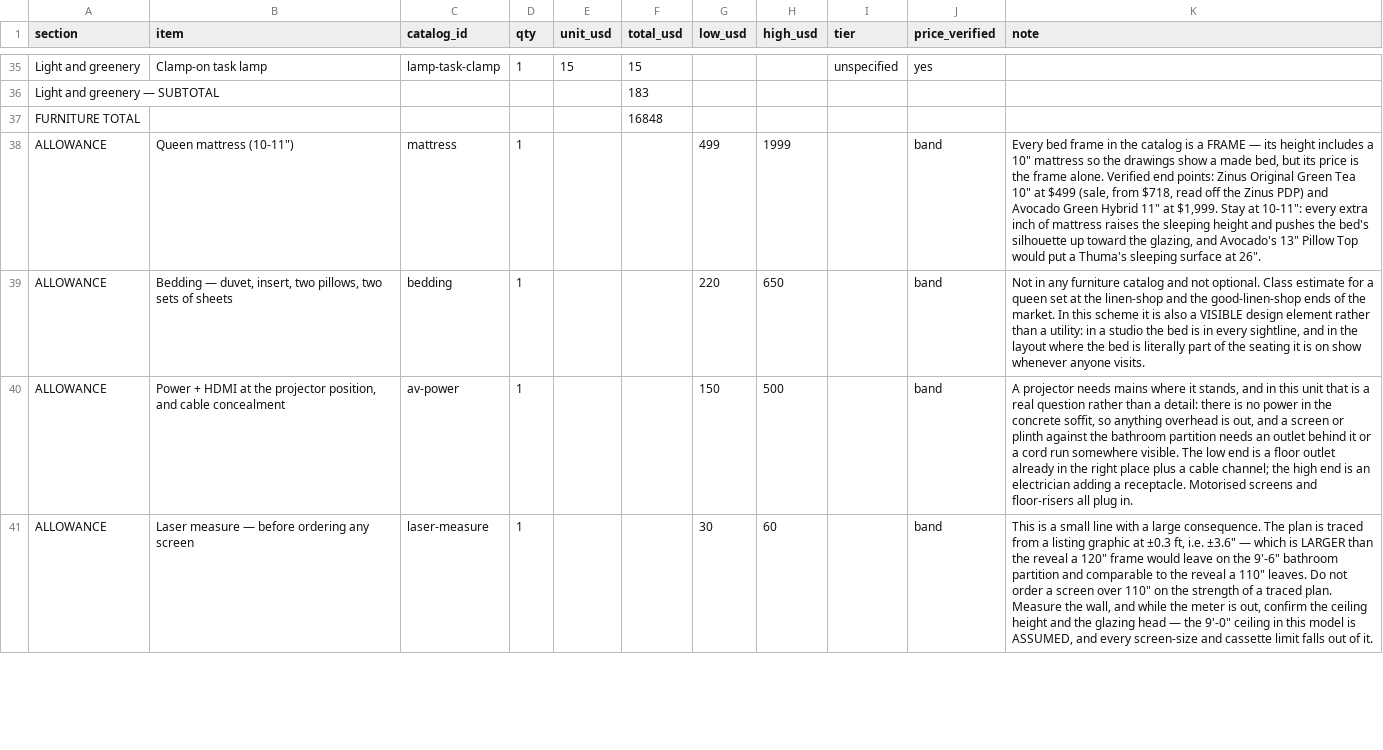
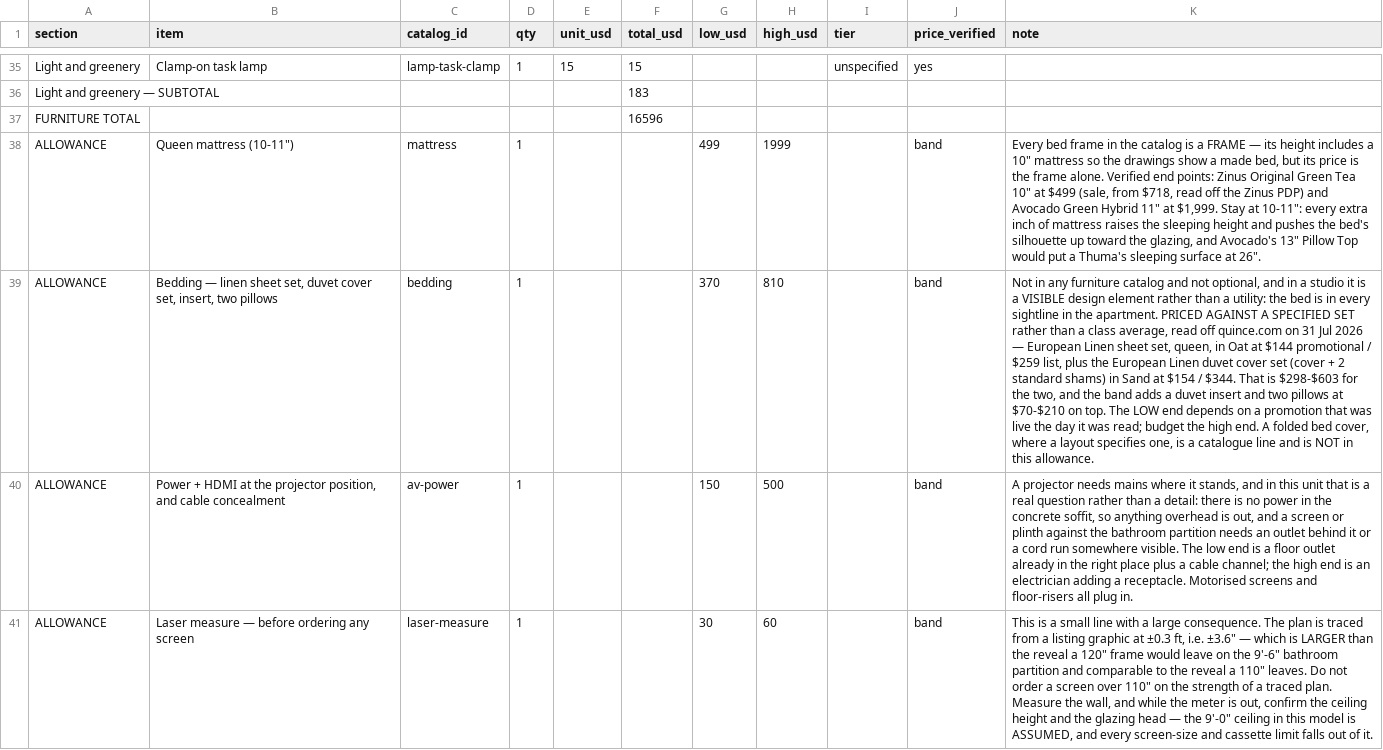
Before and after one commit to pmazumder3927/floorplan_opt, a CSV file: briefs/b-fold-away-budget.csv, drawn as a sheet; only a part is shown, gaps mark what is left out; the diff covers the shown part only; the diff names each change by its address in the sheet, - before the commit and + after, or states it on an @@ line.

```diff
--- a/briefs/b-fold-away-budget.csv
+++ b/briefs/b-fold-away-budget.csv
-F37 (total_usd): 16848
+F37 (total_usd): 16596
-B39 (item): Bedding — duvet, insert, two pillows, two sets of sheets
+B39 (item): Bedding — linen sheet set, duvet cover set, insert, two pillows
-G39 (low_usd): 220
+G39 (low_usd): 370
-H39 (high_usd): 650
+H39 (high_usd): 810
-K39 (note): …and not optional. Class estimate for a queen set at the linen-shop and the good-linen-shop ends of the market. In this scheme it is also a VISIBLE design element rather than a utility: in a studio the bed is in every sightline, and in the layout where the bed is literally part of the seating it is on show whenever anyone visits.
+K39 (note): …and not optional, and in a studio it is a VISIBLE design element rather than a utility: the bed is in every sightline in the apartment. PRICED AGAINST A SPECIFIED SET rather than a class average, read off quince.com on 31 Jul 2026 — European Linen sheet set, queen, in Oat at $144 promotional / $259 list, plus the European Linen duvet cover set (cover + 2 standard shams) in Sand at $154 / $344. That is $298-$603 for the two, and the band adds a duvet insert and two pillows at $70-$210 on top. The LOW end depends on a promotion that was live the day it was read; budget the high end. A folded bed cover, where a layout specifies one, is a catalogue line and is NOT in this allowance.
```
Also changed, not shown: 2 added rows, 2 removed rows and 9 edited cells elsewhere in this file, briefs/a-night-wall-budget.csv, briefs/d-paint-and-go-budget.csv, 19 other files.
